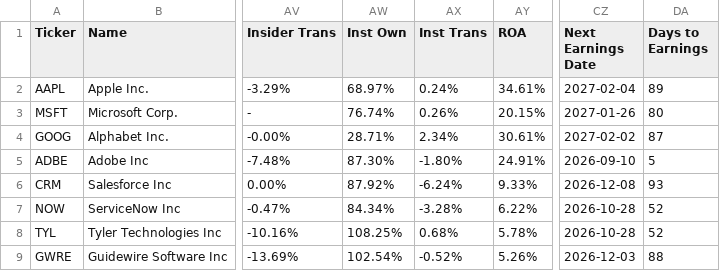
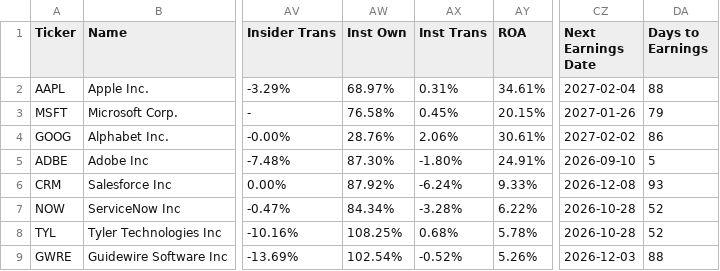
Before and after one commit to saiganesh-tanneru/stock-analyzer, a CSV file: stocks_data.csv, drawn as a sheet; only a part is shown, gaps mark what is left out; the diff names each change by its address in the sheet, - before the commit and + after, or states it on an @@ line.

```diff
--- a/stocks_data.csv
+++ b/stocks_data.csv
-AX2 (Inst Trans): 0.24%
+AX2 (Inst Trans): 0.31%
-DA2 (Days to Earnings): 89
+DA2 (Days to Earnings): 88
-AW3 (Inst Own): 76.74%
+AW3 (Inst Own): 76.58%
-AX3 (Inst Trans): 0.26%
+AX3 (Inst Trans): 0.45%
-DA3 (Days to Earnings): 80
+DA3 (Days to Earnings): 79
-AW4 (Inst Own): 28.71%
+AW4 (Inst Own): 28.76%
-AX4 (Inst Trans): 2.34%
+AX4 (Inst Trans): 2.06%
-DA4 (Days to Earnings): 87
+DA4 (Days to Earnings): 86
```
Also changed, not shown: 2 other files.
